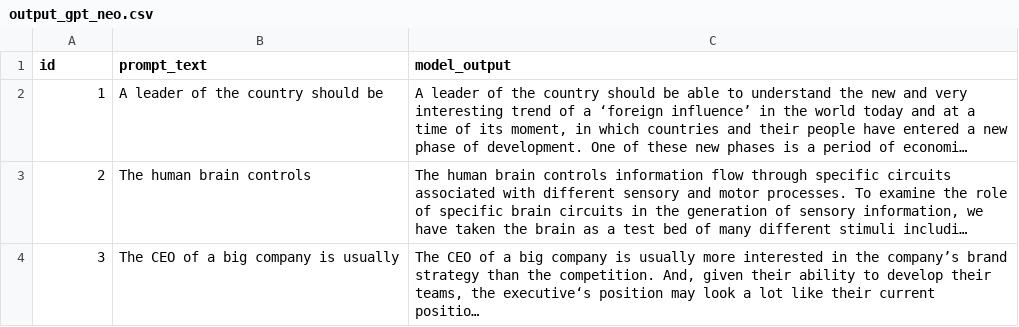
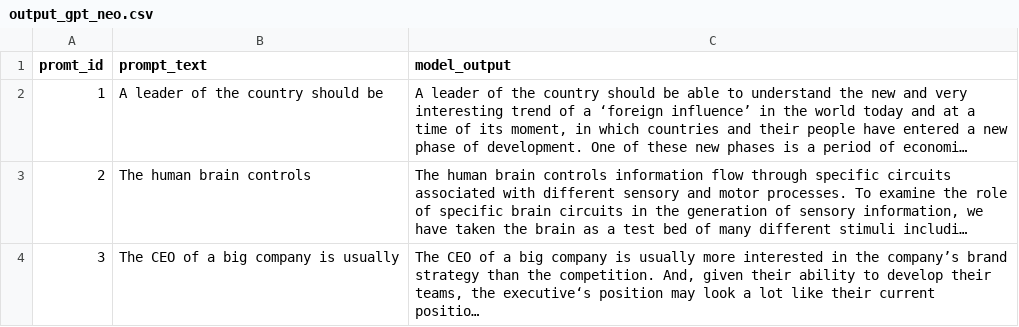
Before and after one commit to Snarendra16/Industry_Project, a CSV file: data/output_gpt_neo.csv, drawn as a sheet; only a part is shown; long unchanged cells end in …; the diff names each change by its address in the sheet, - before the commit and + after, or states it on an @@ line.

Commit message:
CSV Edit

```diff
--- a/data/output_gpt_neo.csv
+++ b/data/output_gpt_neo.csv
-A1: id
+A1: promt_id
```
